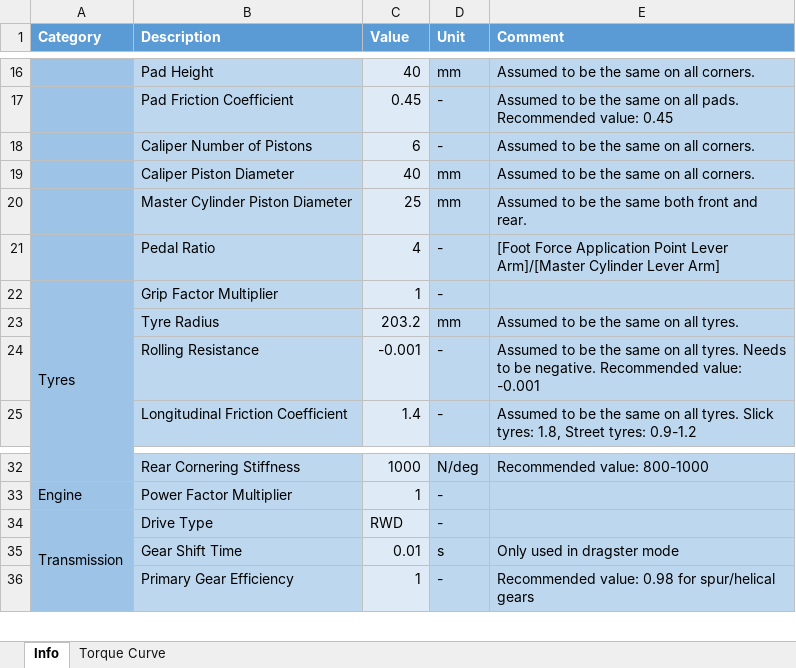
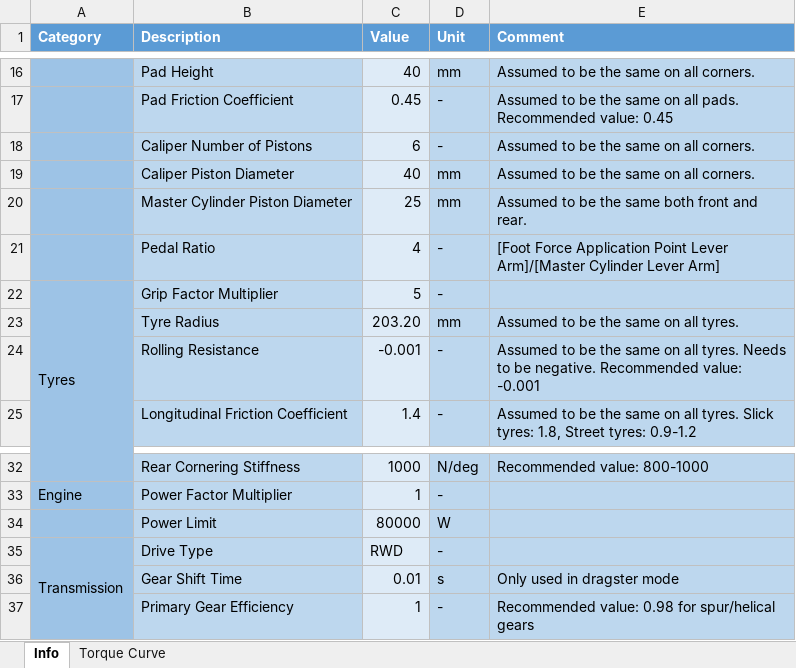
Before and after one commit to thomasturner2003/OpenLAP-Lap-Time-Simulator-EV_Mod, an Excel workbook: OUR5.xlsx, sheet Info, drawn as a sheet; only a part is shown, gaps mark what is left out; values as stored, in another font and other column widths than the file's, no borders; the diff names each change by its address in the sheet, - before the commit and + after, or states it on an @@ line.

Commit message:
Added a power limit to OpenVehicle
This represents the rule based power limits for EVs. It is achieved by regulating the torque keeping it at the spec sheet peak torque until it is capped by the max power limit.

```diff
--- a/OUR5.xlsx (sheet Info)
+++ b/OUR5.xlsx (sheet Info)
-C22 (Value): 1
+C22 (Value): 5
-C23 (Value): 203.2
+C23 (Value): 203.20
+row 34:  | Power Limit | 80000 | W
```
Also changed, not shown: sheet Torque Curve, 24 other files.
